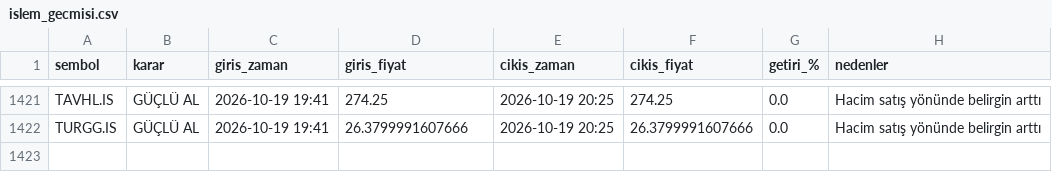
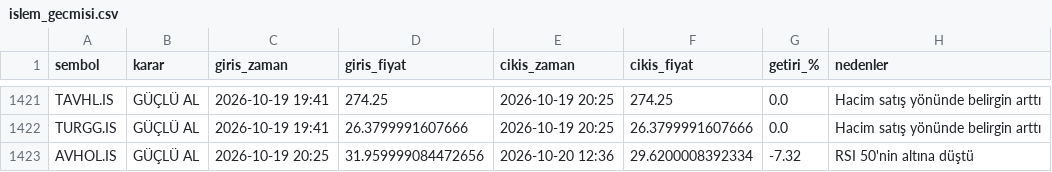
Before and after one commit to cotanakosmanbeyaz-droid/Hisse_arama, a CSV file: islem_gecmisi.csv, drawn as a sheet; only a part is shown, gaps mark what is left out; the diff names each change by its address in the sheet, - before the commit and + after, or states it on an @@ line.

```diff
--- a/islem_gecmisi.csv
+++ b/islem_gecmisi.csv
+row 1423: AVHOL.IS | GÜÇLÜ AL | 2026-10-19 20:25 | 31.959999084472656 | 2026-10-20 12:36 | 29.6200008392334 | -7.32 | RSI 50'nin altına düştü
```
Also changed, not shown: 1 other file.
